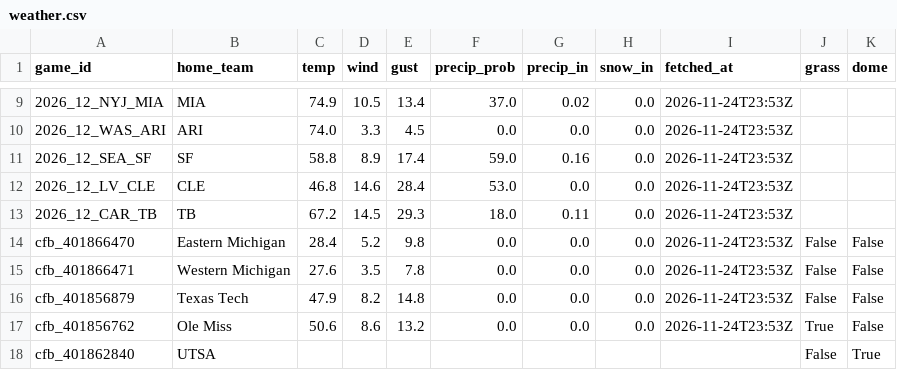
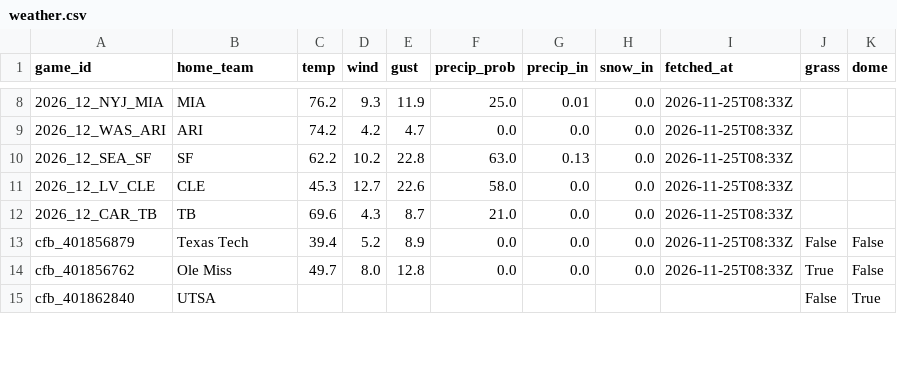
Before and after one commit to g5dsfss7yk-debug/chrisgantt-site, a CSV file: weather.csv, drawn as a sheet; only a part is shown, gaps mark what is left out; the diff covers the shown part only.

```diff
--- a/weather.csv
+++ b/weather.csv
@@ -9,10 +8,8 @@ game_id,home_team,temp,wind,gust,precip_prob,precip_in,snow_in,fetched_at,grass,
-2026_12_NYJ_MIA,MIA,74.9,10.5,13.4,37.0,0.02,0.0,2026-11-24T23:53Z,,
-2026_12_WAS_ARI,ARI,74.0,3.3,4.5,0.0,0.0,0.0,2026-11-24T23:53Z,,
-2026_12_SEA_SF,SF,58.8,8.9,17.4,59.0,0.16,0.0,2026-11-24T23:53Z,,
-2026_12_LV_CLE,CLE,46.8,14.6,28.4,53.0,0.0,0.0,2026-11-24T23:53Z,,
-2026_12_CAR_TB,TB,67.2,14.5,29.3,18.0,0.11,0.0,2026-11-24T23:53Z,,
-cfb_401866470,Eastern Michigan,28.4,5.2,9.8,0.0,0.0,0.0,2026-11-24T23:53Z,False,False
-cfb_401866471,Western Michigan,27.6,3.5,7.8,0.0,0.0,0.0,2026-11-24T23:53Z,False,False
-cfb_401856879,Texas Tech,47.9,8.2,14.8,0.0,0.0,0.0,2026-11-24T23:53Z,False,False
-cfb_401856762,Ole Miss,50.6,8.6,13.2,0.0,0.0,0.0,2026-11-24T23:53Z,True,False
+2026_12_NYJ_MIA,MIA,76.2,9.3,11.9,25.0,0.01,0.0,2026-11-25T08:33Z,,
+2026_12_WAS_ARI,ARI,74.2,4.2,4.7,0.0,0.0,0.0,2026-11-25T08:33Z,,
+2026_12_SEA_SF,SF,62.2,10.2,22.8,63.0,0.13,0.0,2026-11-25T08:33Z,,
+2026_12_LV_CLE,CLE,45.3,12.7,22.6,58.0,0.0,0.0,2026-11-25T08:33Z,,
+2026_12_CAR_TB,TB,69.6,4.3,8.7,21.0,0.0,0.0,2026-11-25T08:33Z,,
+cfb_401856879,Texas Tech,39.4,5.2,8.9,0.0,0.0,0.0,2026-11-25T08:33Z,False,False
+cfb_401856762,Ole Miss,49.7,8.0,12.8,0.0,0.0,0.0,2026-11-25T08:33Z,True,False
 cfb_401862840,UTSA,,,,,,,,False,True
```
Also changed, not shown: 3 added rows, 1 removed row and 68 edited cells elsewhere in this file.
